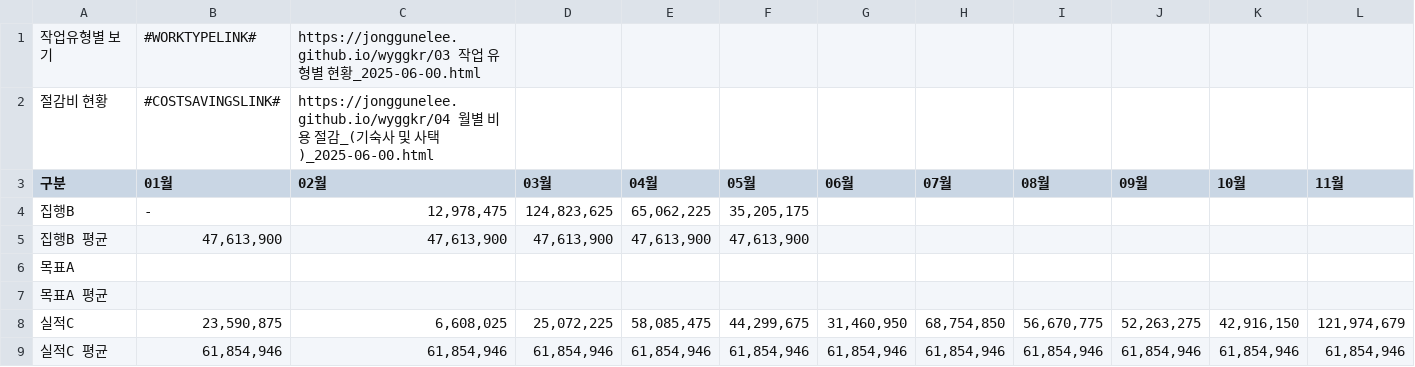
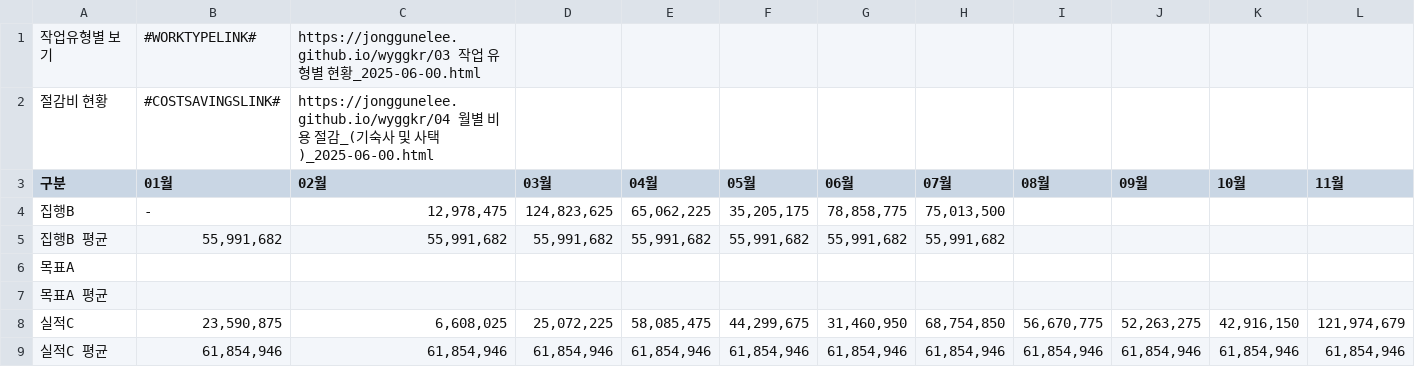
Before and after one commit to JongGunelee/wyggkr04, a CSV file: RawData/월별누적/2026년_(월별누적).csv, drawn as a sheet; only a part is shown; the diff names each change by its address in the sheet, - before the commit and + after, or states it on an @@ line.

Commit message:
Update 2026년_(월별누적).csv

```diff
--- a/RawData/월별누적/2026년_(월별누적).csv
+++ b/RawData/월별누적/2026년_(월별누적).csv
-G4 (06월): (empty)
+G4 (06월): 78,858,775
-H4 (07월): (empty)
+H4 (07월): 75,013,500
-B5 (01월): 47,613,900
+B5 (01월): 55,991,682
-C5 (02월): 47,613,900
+C5 (02월): 55,991,682
-D5 (03월): 47,613,900
+D5 (03월): 55,991,682
-E5 (04월): 47,613,900
+E5 (04월): 55,991,682
-F5 (05월): 47,613,900
+F5 (05월): 55,991,682
-G5 (06월): (empty)
+G5 (06월): 55,991,682
-H5 (07월): (empty)
+H5 (07월): 55,991,682
```
